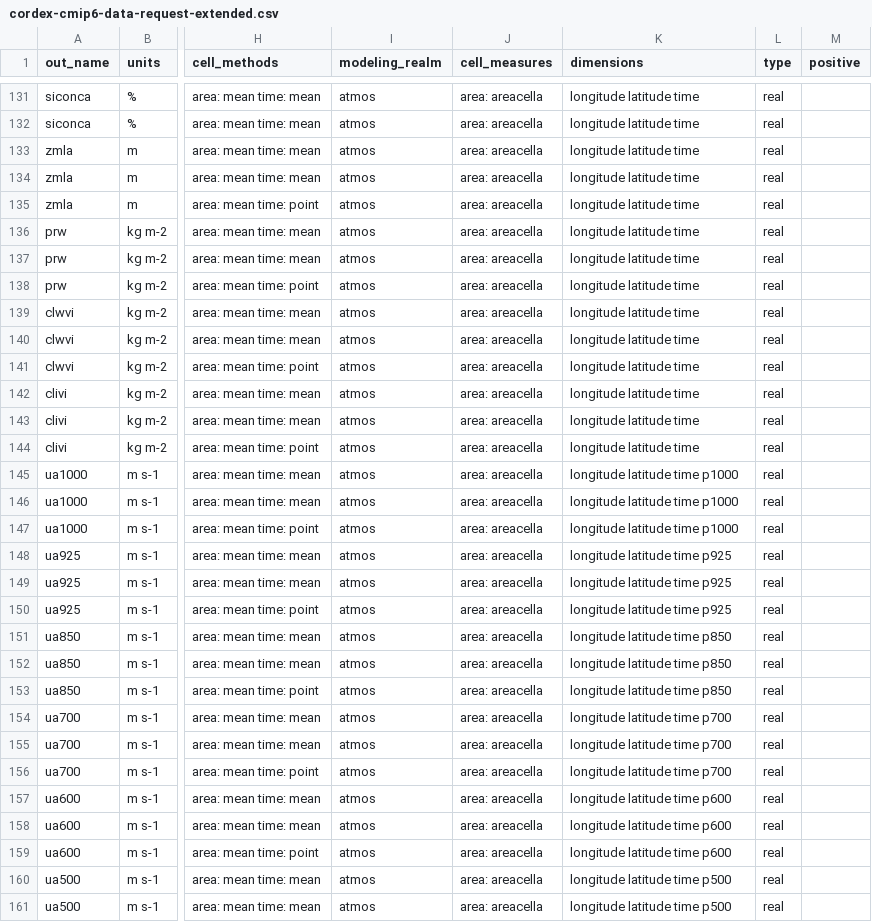
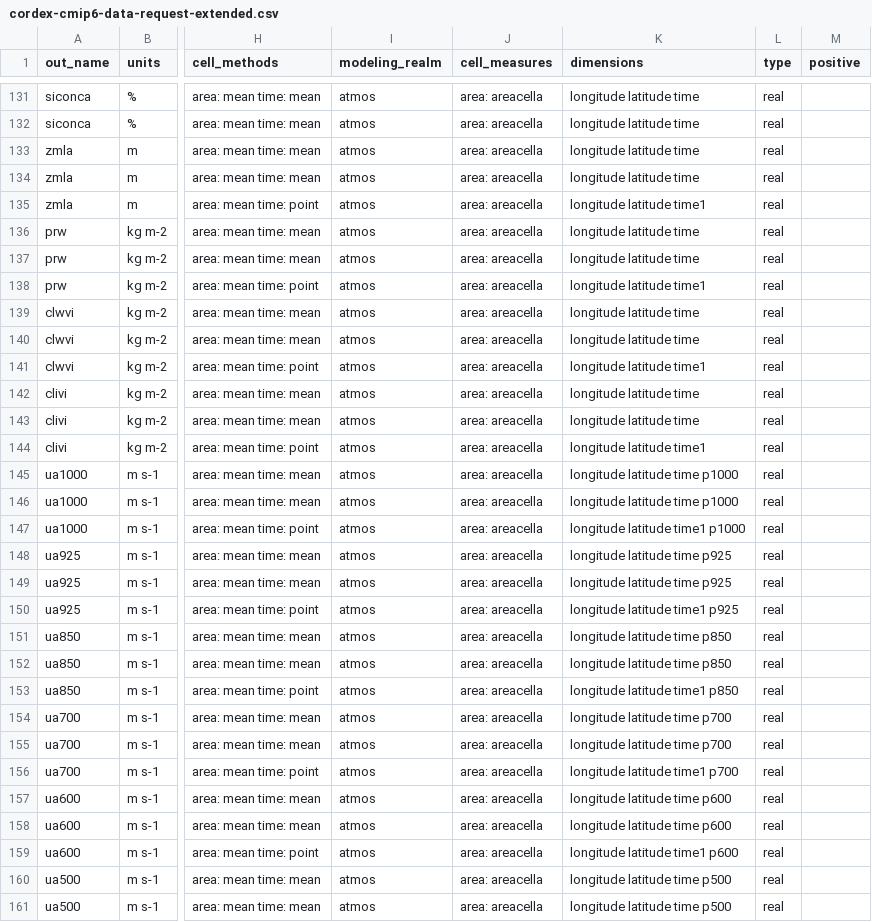
Before and after one commit to WCRP-CORDEX/cordex-cmip6-data-request, a CSV file: tables/cordex-cmip6-data-request-extended.csv, drawn as a sheet; only a part is shown, gaps mark what is left out; the diff covers the shown part only; the diff names each change by its address in the sheet, - before the commit and + after, or states it on an @@ line.

Commit message:
fixed time1 coordinate

```diff
--- a/tables/cordex-cmip6-data-request-extended.csv
+++ b/tables/cordex-cmip6-data-request-extended.csv
-K135 (dimensions): longitude latitude time
+K135 (dimensions): longitude latitude time1
-K138 (dimensions): longitude latitude time
+K138 (dimensions): longitude latitude time1
-K141 (dimensions): longitude latitude time
+K141 (dimensions): longitude latitude time1
-K144 (dimensions): longitude latitude time
+K144 (dimensions): longitude latitude time1
-K147 (dimensions): longitude latitude time p1000
+K147 (dimensions): longitude latitude time1 p1000
-K150 (dimensions): longitude latitude time p925
+K150 (dimensions): longitude latitude time1 p925
-K153 (dimensions): longitude latitude time p850
+K153 (dimensions): longitude latitude time1 p850
-K156 (dimensions): longitude latitude time p700
+K156 (dimensions): longitude latitude time1 p700
-K159 (dimensions): longitude latitude time p600
+K159 (dimensions): longitude latitude time1 p600
```
Also changed, not shown: 139 edited cells elsewhere in this file, 3 other files.
